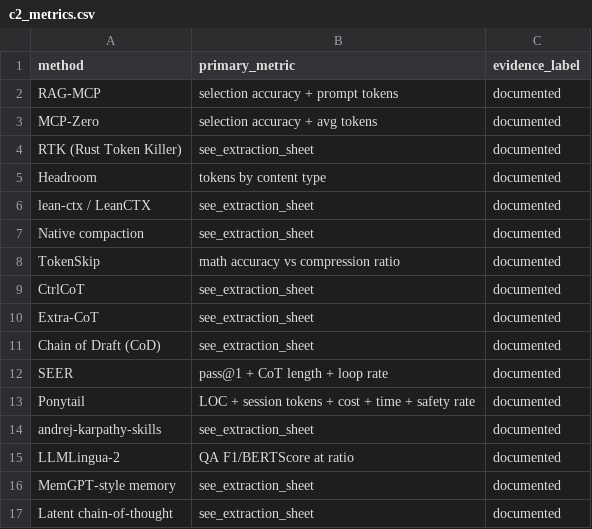
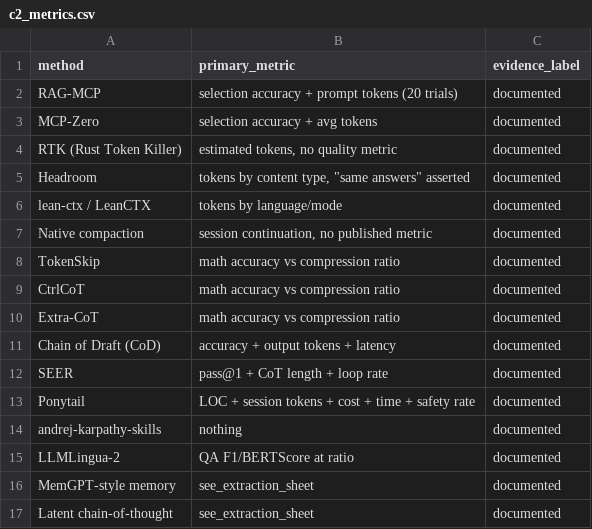
Before and after one commit to soumitra9/cbudget-sok, a CSV file: results/c2_metrics.csv, drawn as a sheet.

```diff
--- a/results/c2_metrics.csv
+++ b/results/c2_metrics.csv
@@ -1,15 +1,15 @@
 method,primary_metric,evidence_label
-RAG-MCP,selection accuracy + prompt tokens,documented
+RAG-MCP,selection accuracy + prompt tokens (20 trials),documented
 MCP-Zero,selection accuracy + avg tokens,documented
-RTK (Rust Token Killer),see_extraction_sheet,documented
-Headroom,tokens by content type,documented
-lean-ctx / LeanCTX,see_extraction_sheet,documented
-Native compaction,see_extraction_sheet,documented
+RTK (Rust Token Killer),"estimated tokens, no quality metric",documented
+Headroom,"tokens by content type, ""same answers"" asserted",documented
+lean-ctx / LeanCTX,tokens by language/mode,documented
+Native compaction,"session continuation, no published metric",documented
 TokenSkip,math accuracy vs compression ratio,documented
-CtrlCoT,see_extraction_sheet,documented
-Extra-CoT,see_extraction_sheet,documented
-Chain of Draft (CoD),see_extraction_sheet,documented
+CtrlCoT,math accuracy vs compression ratio,documented
+Extra-CoT,math accuracy vs compression ratio,documented
+Chain of Draft (CoD),accuracy + output tokens + latency,documented
 SEER,pass@1 + CoT length + loop rate,documented
 Ponytail,LOC + session tokens + cost + time + safety rate,documented
-andrej-karpathy-skills,see_extraction_sheet,documented
+andrej-karpathy-skills,nothing,documented
 LLMLingua-2,QA F1/BERTScore at ratio,documented
```
Also changed, not shown: results/c4_temporal.csv, 19 other files.
